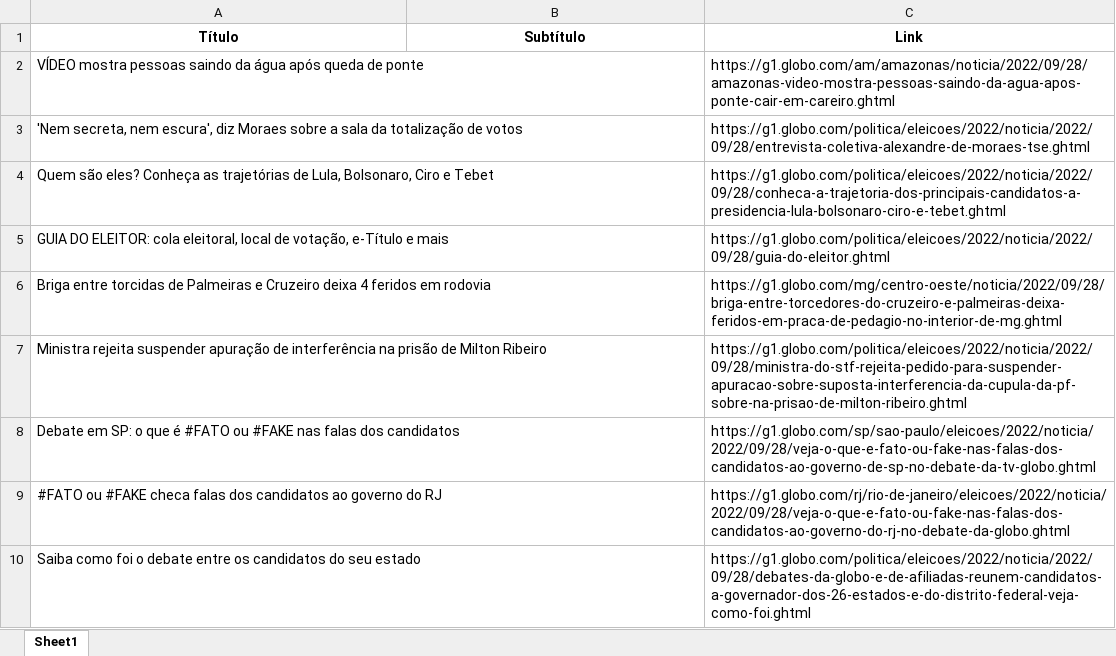
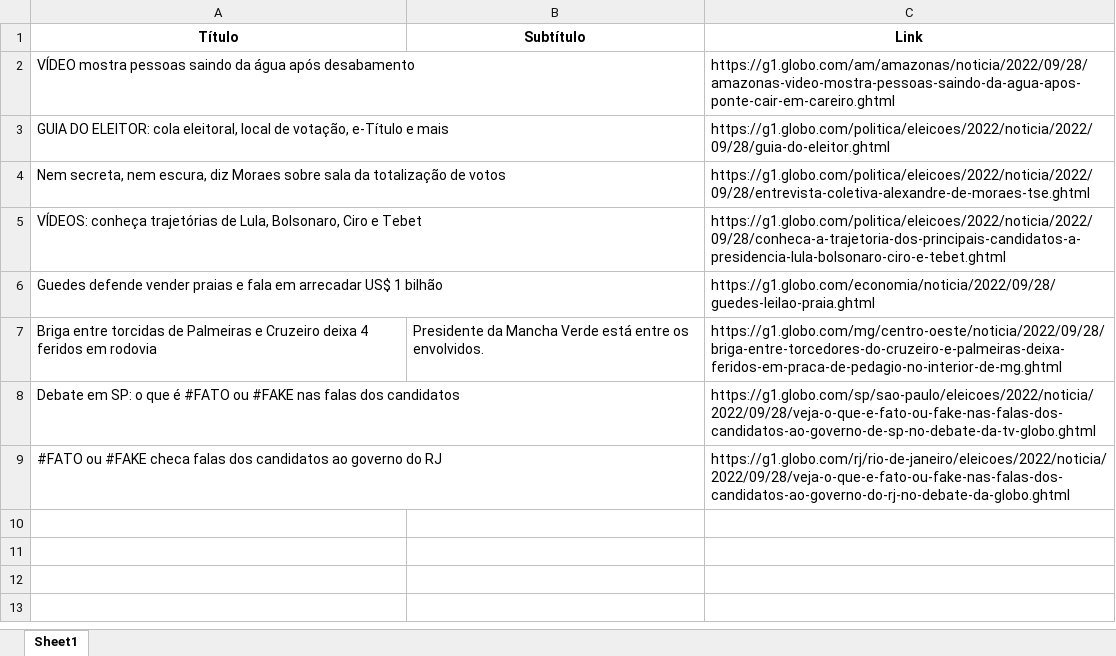
Before and after one commit to guiworldtv2/testeando-publico, an Excel workbook: noticias.xlsx, sheet Sheet1, drawn as a sheet; values as stored, in another font and other column widths than the file's, no borders; removed rows and columns are numbered as before the commit, all else as after; the diff names each change by its address in the sheet, - before the commit and + after, or states it on an @@ line.

```diff
--- a/noticias.xlsx (sheet Sheet1)
+++ b/noticias.xlsx (sheet Sheet1)
-A2 (Título): …água após queda de ponte
+A2 (Título): …água após desabamento
-row 3: 'Nem secreta, nem escura', diz Moraes sobre a sala da totalização de votos |  | https://g1.globo.com/politica/eleicoes/2022/noticia/2022/09/28/entrevista-coletiva-alexandre-de-moraes-tse.ghtml
-row 4: Quem são eles? Conheça as trajetórias de Lula, Bolsonaro, Ciro e Tebet |  | https://g1.globo.com/politica/eleicoes/2022/noticia/2022/09/28/conheca-a-trajetoria-dos-principais-candidatos-a-presidencia-lula-bolsonaro-ciro-e-tebet.ghtml
+row 4: Nem secreta, nem escura, diz Moraes sobre sala da totalização de votos |  | https://g1.globo.com/politica/eleicoes/2022/noticia/2022/09/28/entrevista-coletiva-alexandre-de-moraes-tse.ghtml
+row 5: VÍDEOS: conheça trajetórias de Lula, Bolsonaro, Ciro e Tebet |  | https://g1.globo.com/politica/eleicoes/2022/noticia/2022/09/28/conheca-a-trajetoria-dos-principais-candidatos-a-presidencia-lula-bolsonaro-ciro-e-tebet.ghtml
+row 6: Guedes defende vender praias e fala em arrecadar US$ 1 bilhão |  | https://g1.globo.com/economia/noticia/2022/09/28/guedes-leilao-praia.ghtml
-B7 (Subtítulo): (empty)
+B7 (Subtítulo): Presidente da Mancha Verde está entre os envolvidos.
-row 7: Ministra rejeita suspender apuração de interferência na prisão de Milton Ribeiro |  | https://g1.globo.com/politica/eleicoes/2022/noticia/2022/09/28/ministra-do-stf-rejeita-pedido-para-suspender-apuracao-sobre-suposta-interferencia-da-cupula-da-pf-sobre-na-prisao-de-milton-ribeiro.ghtml
-row 10: Saiba como foi o debate entre os candidatos do seu estado |  | https://g1.globo.com/politica/eleicoes/2022/noticia/2022/09/28/debates-da-globo-e-de-afiliadas-reunem-candidatos-a-governador-dos-26-estados-e-do-distrito-federal-veja-como-foi.ghtml
```
